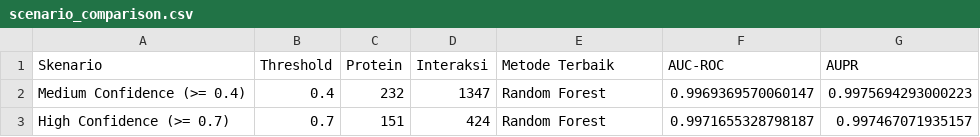
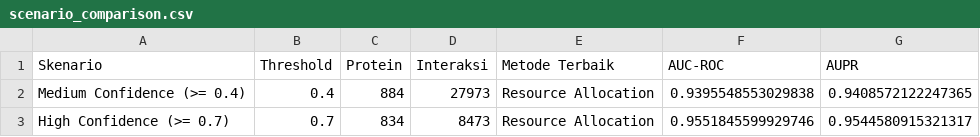
Before and after one commit to JosuaW1/TA-JW-MMXXVI, a CSV file: results/scenario_comparison.csv, drawn as a sheet.

```diff
--- a/results/scenario_comparison.csv
+++ b/results/scenario_comparison.csv
@@ -1,3 +1,3 @@
 Skenario,Threshold,Protein,Interaksi,Metode Terbaik,AUC-ROC,AUPR
-Medium Confidence (>= 0.4),0.4,232,1347,Random Forest,0.9969369570060147,0.9975694293000223
-High Confidence (>= 0.7),0.7,151,424,Random Forest,0.9971655328798187,0.997467071935157
+Medium Confidence (>= 0.4),0.4,884,27973,Resource Allocation,0.9395548553029838,0.9408572122247365
+High Confidence (>= 0.7),0.7,834,8473,Resource Allocation,0.9551845599929746,0.9544580915321317
```
Also changed, not shown: results/skenario_04/evaluation_results.csv, results/skenario_04/new_interaction_predictions.csv, 23 other files.
